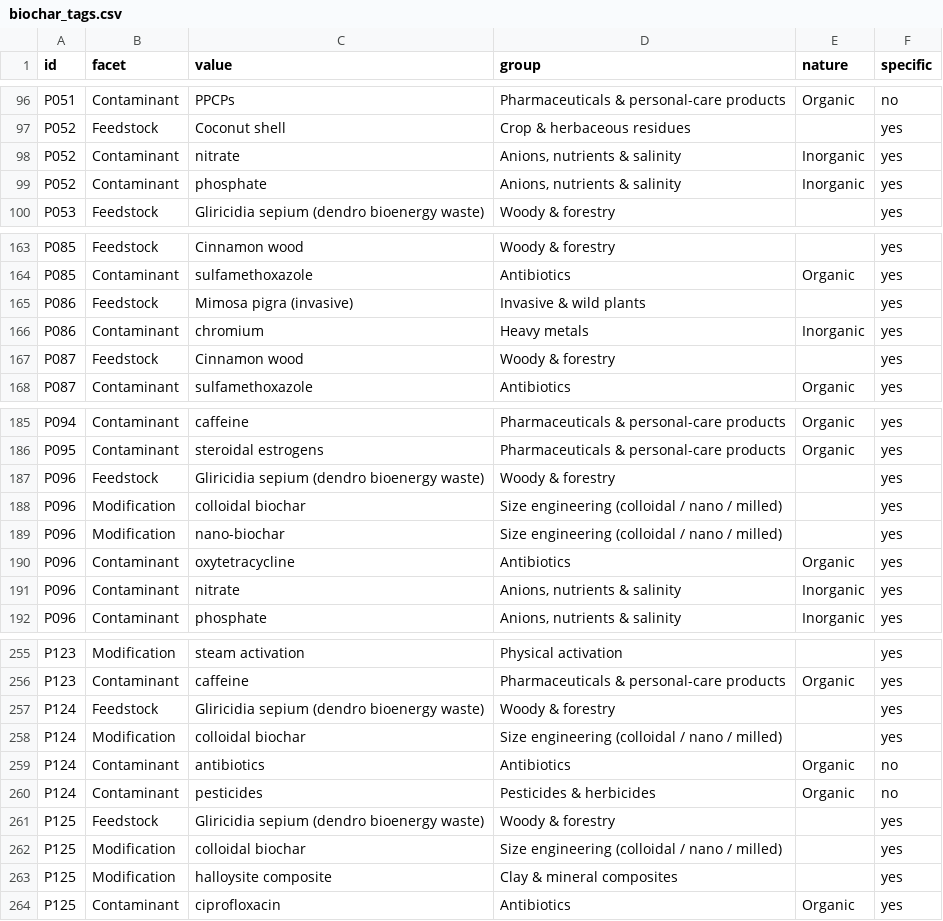
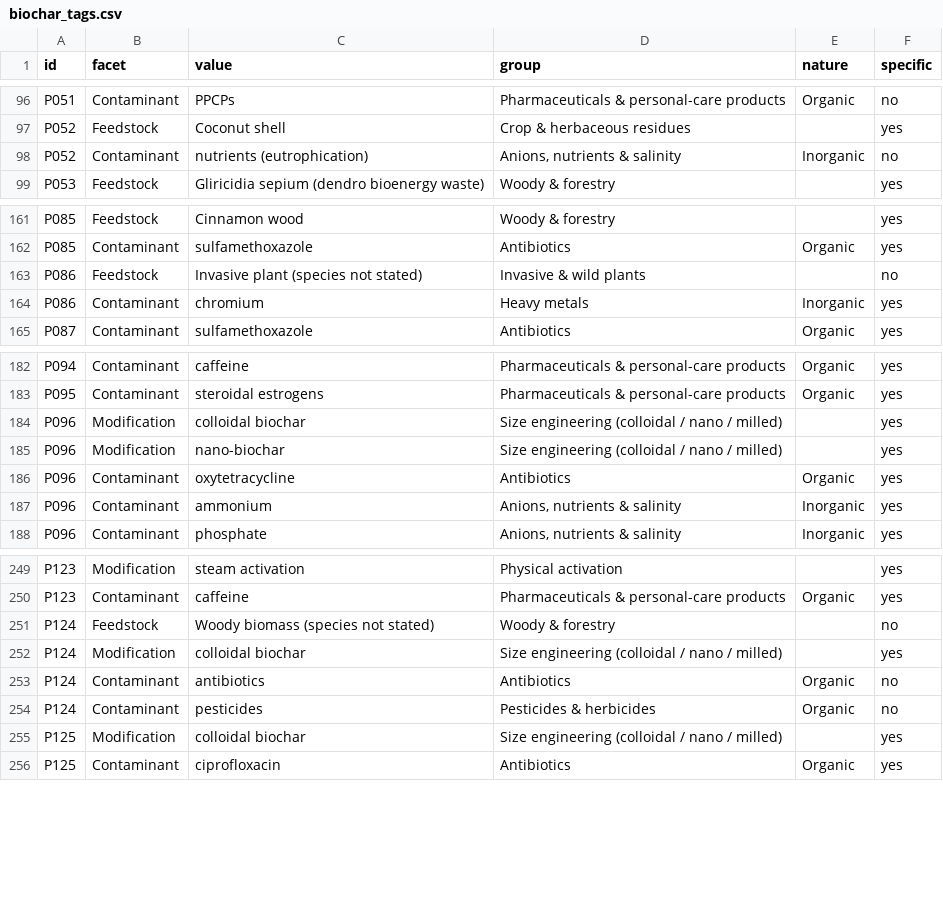
Before and after one commit to SasikaA073/vithanage-biochar-portfolio, a CSV file: data/biochar_tags.csv, drawn as a sheet; only a part is shown, gaps mark what is left out; the diff covers the shown part only.

```diff
--- a/data/biochar_tags.csv
+++ b/data/biochar_tags.csv
@@ -97,4 +97,3 @@ P051,Contaminant,PPCPs,Pharmaceuticals & personal-care products,Organic,no
 P052,Feedstock,Coconut shell,Crop & herbaceous residues,,yes
-P052,Contaminant,nitrate,"Anions, nutrients & salinity",Inorganic,yes
-P052,Contaminant,phosphate,"Anions, nutrients & salinity",Inorganic,yes
+P052,Contaminant,nutrients (eutrophication),"Anions, nutrients & salinity",Inorganic,no
 P053,Feedstock,Gliricidia sepium (dendro bioenergy waste),Woody & forestry,,yes
@@ -164,5 +162,4 @@ P085,Feedstock,Cinnamon wood,Woody & forestry,,yes
 P085,Contaminant,sulfamethoxazole,Antibiotics,Organic,yes
-P086,Feedstock,Mimosa pigra (invasive),Invasive & wild plants,,yes
+P086,Feedstock,Invasive plant (species not stated),Invasive & wild plants,,no
 P086,Contaminant,chromium,Heavy metals,Inorganic,yes
-P087,Feedstock,Cinnamon wood,Woody & forestry,,yes
 P087,Contaminant,sulfamethoxazole,Antibiotics,Organic,yes
@@ -186,3 +183,2 @@ P094,Contaminant,caffeine,Pharmaceuticals & personal-care products,Organic,yes
 P095,Contaminant,steroidal estrogens,Pharmaceuticals & personal-care products,Organic,yes
-P096,Feedstock,Gliricidia sepium (dendro bioenergy waste),Woody & forestry,,yes
 P096,Modification,colloidal biochar,Size engineering (colloidal / nano / milled),,yes
@@ -190,3 +186,3 @@ P096,Modification,nano-biochar,Size engineering (colloidal / nano / milled),,yes
 P096,Contaminant,oxytetracycline,Antibiotics,Organic,yes
-P096,Contaminant,nitrate,"Anions, nutrients & salinity",Inorganic,yes
+P096,Contaminant,ammonium,"Anions, nutrients & salinity",Inorganic,yes
 P096,Contaminant,phosphate,"Anions, nutrients & salinity",Inorganic,yes
@@ -256,3 +250,3 @@ P123,Modification,steam activation,Physical activation,,yes
 P123,Contaminant,caffeine,Pharmaceuticals & personal-care products,Organic,yes
-P124,Feedstock,Gliricidia sepium (dendro bioenergy waste),Woody & forestry,,yes
+P124,Feedstock,Woody biomass (species not stated),Woody & forestry,,no
 P124,Modification,colloidal biochar,Size engineering (colloidal / nano / milled),,yes
@@ -260,5 +254,3 @@ P124,Contaminant,antibiotics,Antibiotics,Organic,no
 P124,Contaminant,pesticides,Pesticides & herbicides,Organic,no
-P125,Feedstock,Gliricidia sepium (dendro bioenergy waste),Woody & forestry,,yes
 P125,Modification,colloidal biochar,Size engineering (colloidal / nano / milled),,yes
-P125,Modification,halloysite composite,Clay & mineral composites,,yes
 P125,Contaminant,ciprofloxacin,Antibiotics,Organic,yes
```
Also changed, not shown: 10 removed rows and 27 edited cells elsewhere in this file, data/biochar_outputs.csv, 3 other files.
